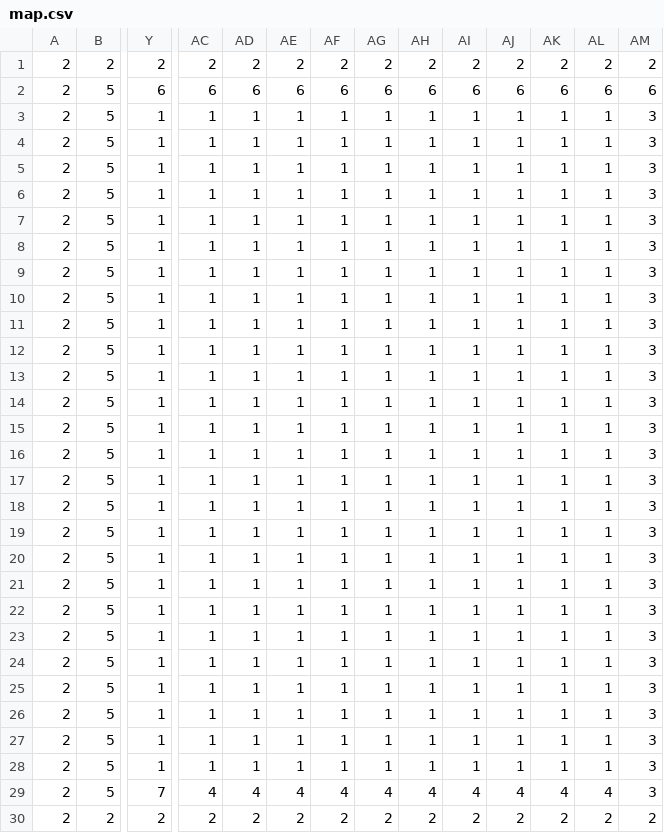
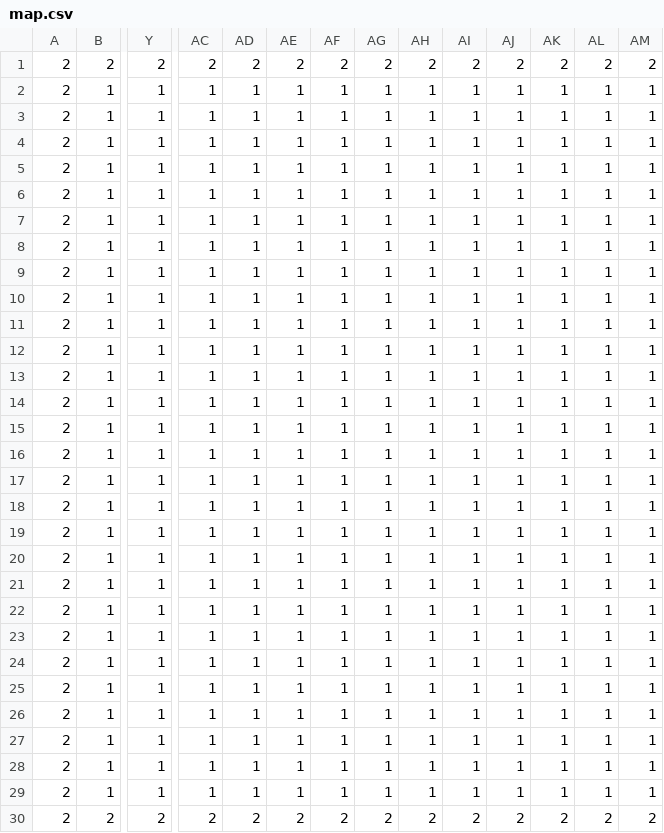
Before and after one commit to tobyalden/hate, a CSV file: export/mac64/neko/bin/FlixelTut.app/Contents/Resources/assets/data/map.csv, drawn as a sheet; only a part is shown, gaps mark what is left out; the diff covers the shown part only; the diff names each change by its address in the sheet, - before the commit and + after, or states it on an @@ line.

```diff
--- a/export/mac64/neko/bin/FlixelTut.app/Contents/Resources/assets/data/map.csv
+++ b/export/mac64/neko/bin/FlixelTut.app/Contents/Resources/assets/data/map.csv
-B2:B29: 5
+B2:B29: 1
-Y2: 6
+Y2: 1
-AC2: 6
+AC2: 1
-AD2: 6
+AD2: 1
-AE2: 6
+AE2: 1
-AF2: 6
+AF2: 1
-AG2: 6
+AG2: 1
-AH2: 6
+AH2: 1
-AI2: 6
+AI2: 1
-AJ2: 6
+AJ2: 1
-AK2: 6
+AK2: 1
-AL2: 6
+AL2: 1
-AM2: 6
+AM2: 1
-AM3:AM29: 3
+AM3:AM29: 1
-Y29: 7
+Y29: 1
-AC29: 4
+AC29: 1
-AD29: 4
+AD29: 1
-AE29: 4
+AE29: 1
-AF29: 4
+AF29: 1
-AG29: 4
+AG29: 1
-AH29: 4
+AH29: 1
-AI29: 4
+AI29: 1
-AJ29: 4
+AJ29: 1
-AK29: 4
+AK29: 1
-AL29: 4
+AL29: 1
```
Also changed, not shown: 5 edited cells elsewhere in this file, 12 other files.
